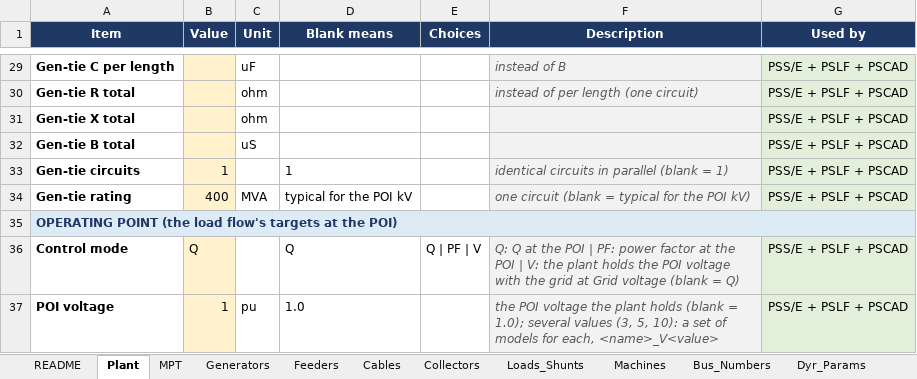
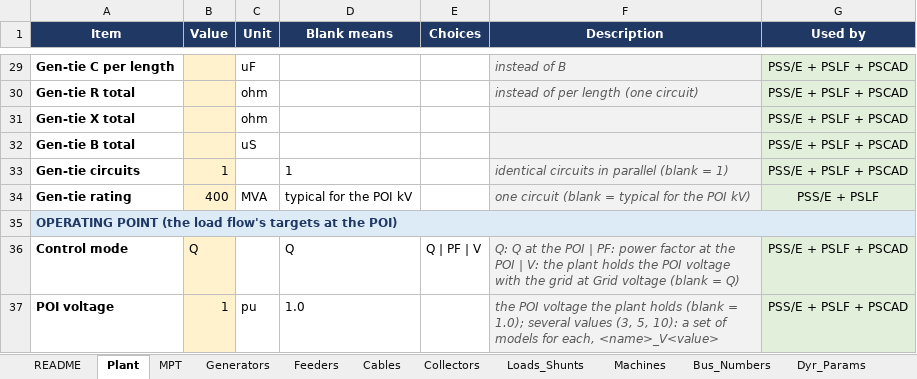
Before and after one commit to venky228/venky228, an Excel workbook: smib/SMIB_INPUT_TEMPLATE.xlsx, sheet Plant, drawn as a sheet; only a part is shown, gaps mark what is left out; values as stored, in another font and other column widths than the file's, no borders; the diff names each change by its address in the sheet, - before the commit and + after, or states it on an @@ line.

```diff
--- a/smib/SMIB_INPUT_TEMPLATE.xlsx (sheet Plant)
+++ b/smib/SMIB_INPUT_TEMPLATE.xlsx (sheet Plant)
-G34 (Used by): PSS/E + PSLF + PSCAD
+G34 (Used by): PSS/E + PSLF
```
Also changed, not shown: sheet Input_Reference, sheet MPT, sheet Generators, sheet Cables, sheet README, 1 other file.
